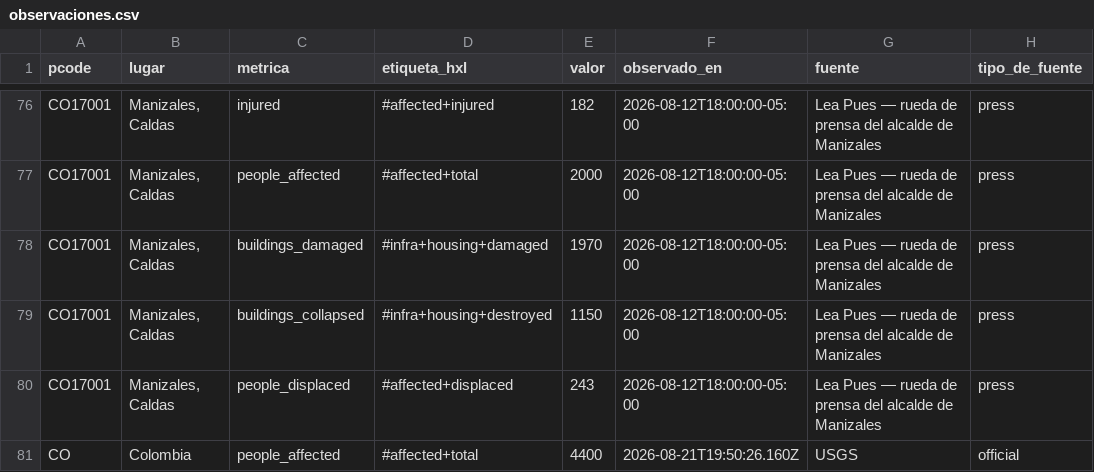
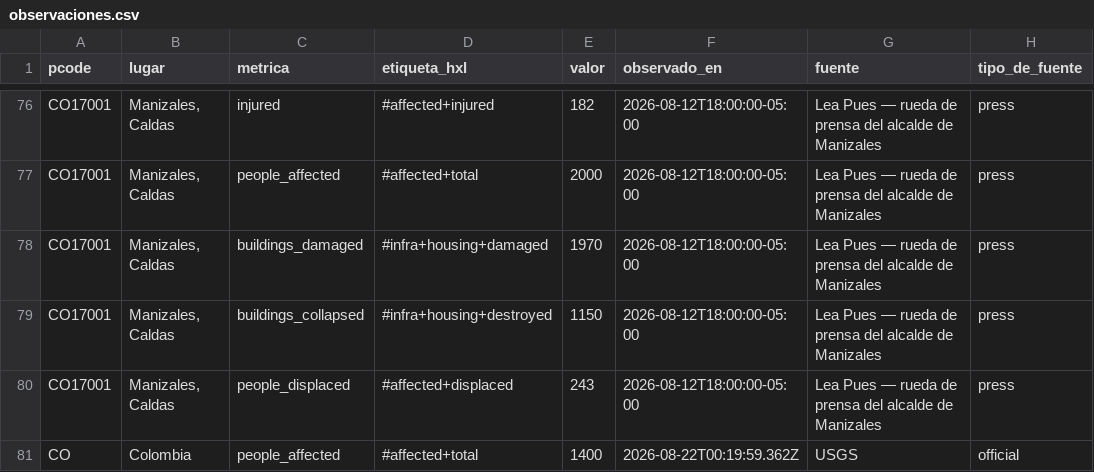
Before and after one commit to YesidAlmanzaGamba/report_cali, a CSV file: data/export/observaciones.csv, drawn as a sheet; only a part is shown, gaps mark what is left out; the diff names each change by its address in the sheet, - before the commit and + after, or states it on an @@ line.

```diff
--- a/data/export/observaciones.csv
+++ b/data/export/observaciones.csv
-E81 (valor): 4400
+E81 (valor): 1400
-F81 (observado_en): 2026-08-21T19:50:26.160Z
+F81 (observado_en): 2026-08-22T00:19:59.362Z
```
Also changed, not shown: data/export/cobertura-por-municipio.csv, data/export/mmi-por-municipio.csv, 10 other files.
